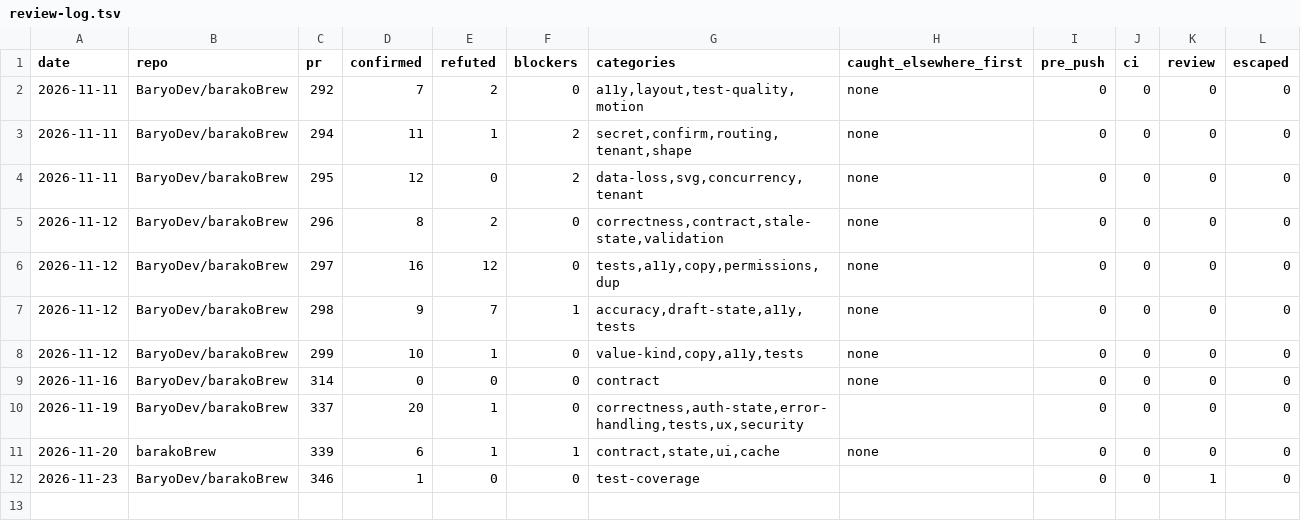
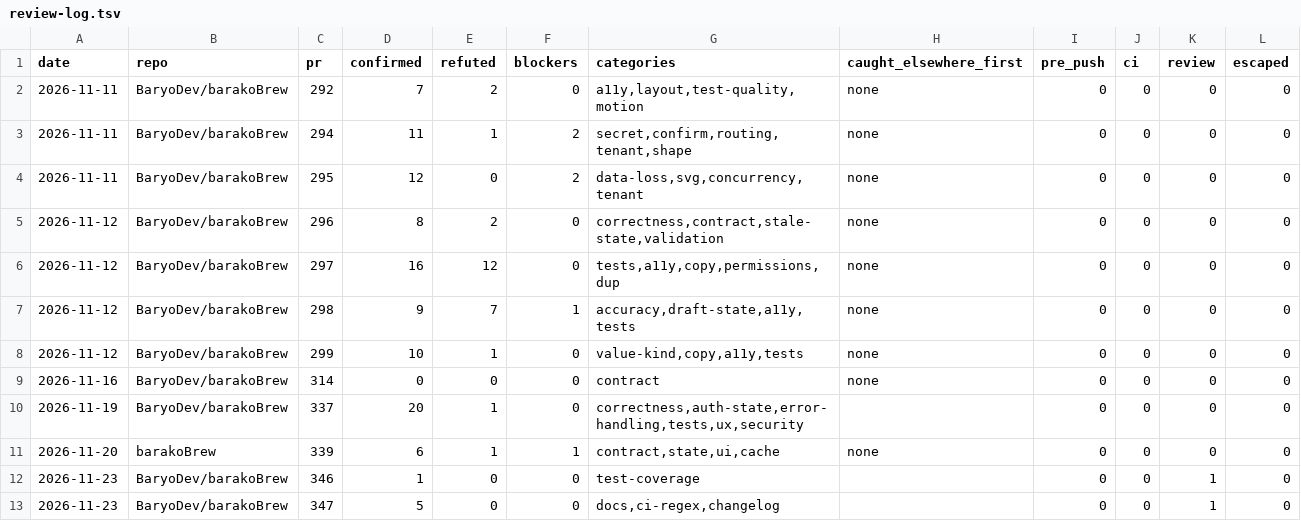
Before and after one commit to BaryoDev/barakoBrew, a TSV file: review-log.tsv, drawn as a sheet.

```diff
--- a/review-log.tsv
+++ b/review-log.tsv
@@ -12 +12,2 @@ date	repo	pr	confirmed	refuted	blockers	categories	caught_elsewhere_first	pre_pu
 2026-11-23	BaryoDev/barakoBrew	346	1	0	0	test-coverage		0	0	1	0
+2026-11-23	BaryoDev/barakoBrew	347	5	0	0	docs,ci-regex,changelog		0	0	1	0
```
Also changed, not shown: 5 other files.
